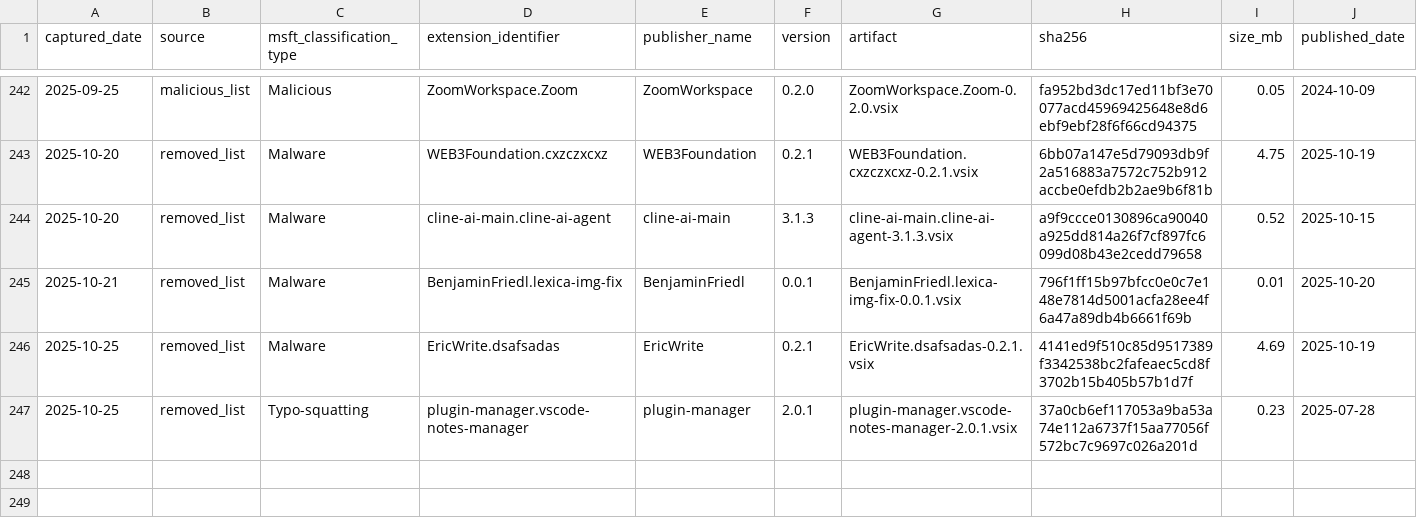
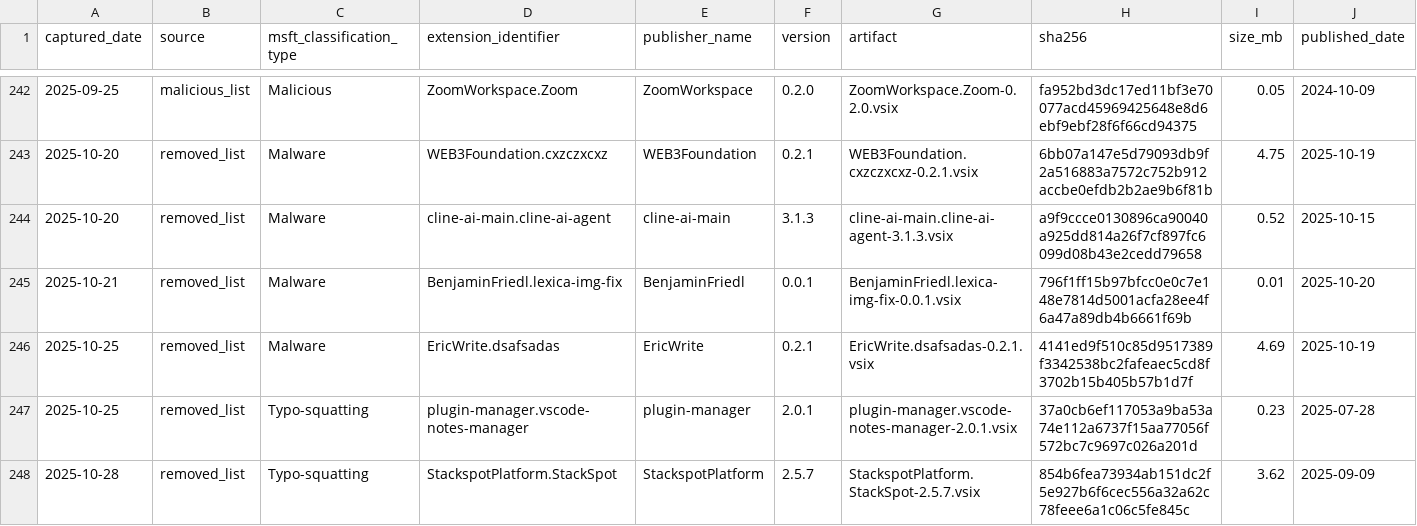
Before and after one commit to kalachkar/vsmex, a CSV file: metadata/vsmex_metadata.csv, drawn as a sheet; only a part is shown, gaps mark what is left out; rows hold the shown columns only; the diff names each change by its address in the sheet, - before the commit and + after, or states it on an @@ line.

Commit message:
Incremental vsmex_metadata (+1 rows, 1 vsix uploads)

```diff
--- a/metadata/vsmex_metadata.csv
+++ b/metadata/vsmex_metadata.csv
+row 248: 2025-10-28 | removed_list | Typo-squatting | StackspotPlatform.StackSpot | StackspotPlatform | 2.5.7 | StackspotPlatform.StackSpot-2.5.7.vsix | 854b6fea73934ab151dc2f5e927b6f6cec556a32a62c78feee6a1c06c5fe845c | 3.62 | 2025-09-09
```
